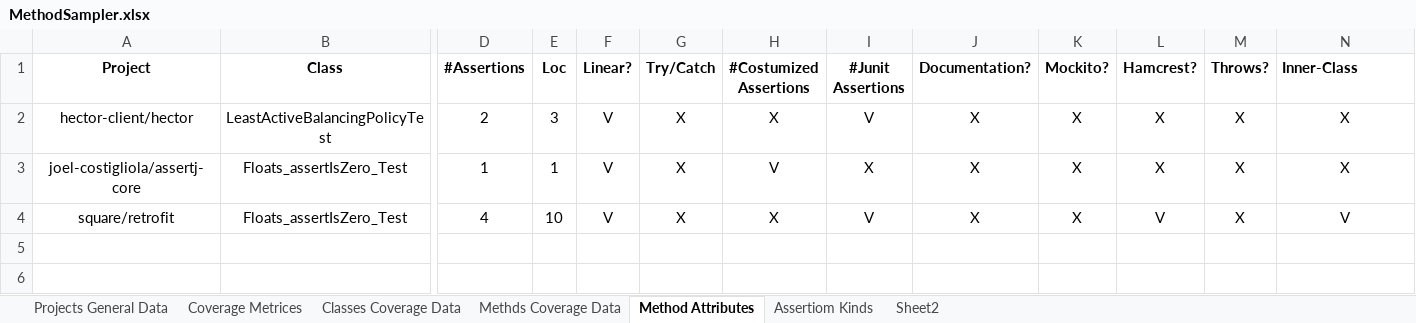
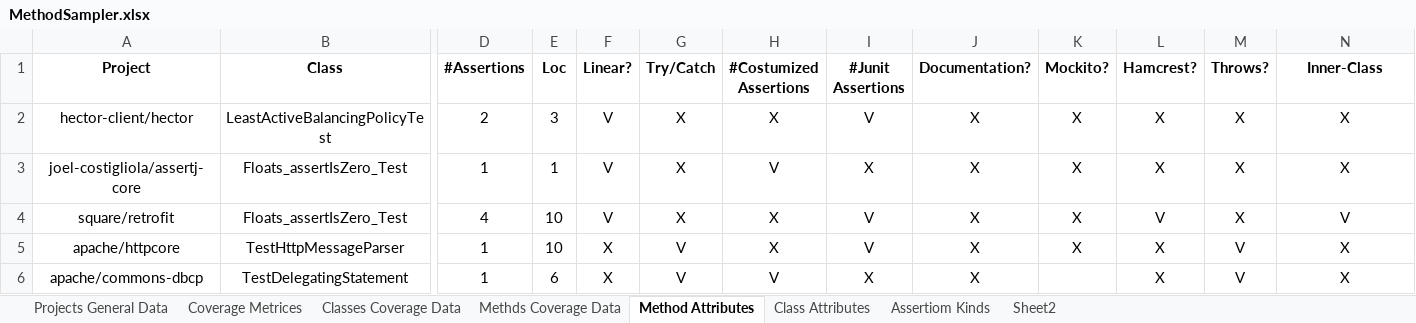
Before and after one commit to dormaayan/TestsReposirotry, an Excel workbook: CoverageDataBase/MethodSampler.xlsx, sheet Method Attributes, drawn as a sheet; only a part is shown, gaps mark what is left out; values as stored, in another font and other column widths than the file's, no borders; rows hold the shown columns only; the diff names each change by its address in the sheet, - before the commit and + after, or states it on an @@ line.

```diff
--- a/CoverageDataBase/MethodSampler.xlsx (sheet Method Attributes)
+++ b/CoverageDataBase/MethodSampler.xlsx (sheet Method Attributes)
+sheet tab: Class Attributes
-N1 alignment: left
+N1 alignment: center
+row 5: apache/httpcore | TestHttpMessageParser | 1 | 10 | X | V | X | V | X | X | X | V | X
+row 6: apache/commons-dbcp | TestDelegatingStatement | 1 | 6 | X | V | V | X | X |  | X | V | X
```
Also changed, not shown: sheet Classes Coverage Data, sheet Methds Coverage Data.
